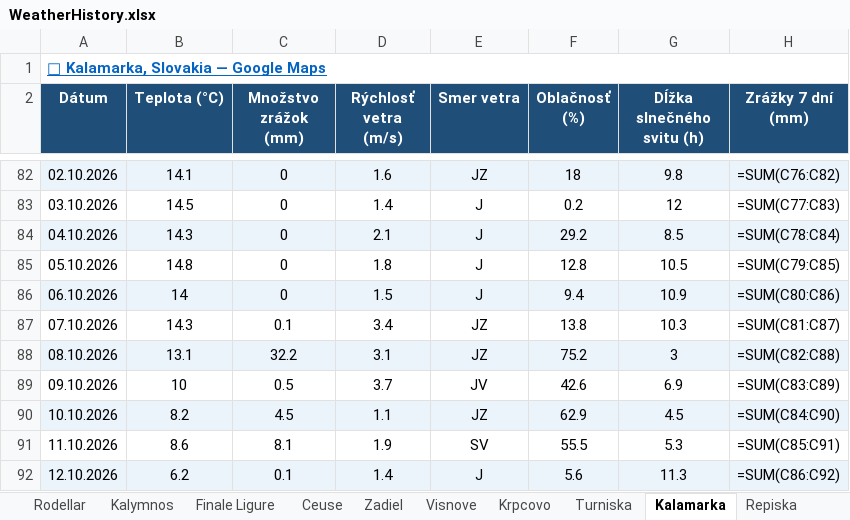
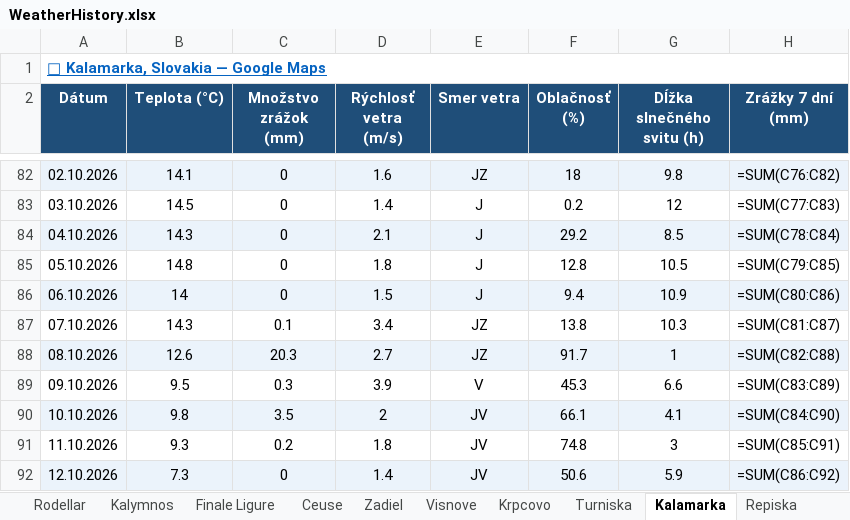
Before and after one commit to slavo1976/AgentWeather, an Excel workbook: WeatherHistory.xlsx, sheet Kalamarka, drawn as a sheet; only a part is shown, gaps mark what is left out; values as stored, in another font and other column widths than the file's, no borders; formulas without a stored value are shown as written; the diff covers the shown part only; the diff names each change by its address in the sheet, - before the commit and + after, or states it on an @@ line.

```diff
--- a/WeatherHistory.xlsx (sheet Kalamarka)
+++ b/WeatherHistory.xlsx (sheet Kalamarka)
-B88 (Teplota (°C)): 13.1
+B88 (Teplota (°C)): 12.6
-C88 (Množstvo zrážok (mm)): 32.2
+C88 (Množstvo zrážok (mm)): 20.3
-D88 (Rýchlosť vetra (m/s)): 3.1
+D88 (Rýchlosť vetra (m/s)): 2.7
-F88 (Oblačnosť (%)): 75.2
+F88 (Oblačnosť (%)): 91.7
-G88 (Dĺžka slnečného svitu (h)): 3
+G88 (Dĺžka slnečného svitu (h)): 1
-B89 (Teplota (°C)): 10
+B89 (Teplota (°C)): 9.5
-C89 (Množstvo zrážok (mm)): 0.5
+C89 (Množstvo zrážok (mm)): 0.3
-D89 (Rýchlosť vetra (m/s)): 3.7
+D89 (Rýchlosť vetra (m/s)): 3.9
-E89 (Smer vetra): JV
+E89 (Smer vetra): V
-F89 (Oblačnosť (%)): 42.6
+F89 (Oblačnosť (%)): 45.3
-G89 (Dĺžka slnečného svitu (h)): 6.9
+G89 (Dĺžka slnečného svitu (h)): 6.6
-B90 (Teplota (°C)): 8.2
+B90 (Teplota (°C)): 9.8
-C90 (Množstvo zrážok (mm)): 4.5
+C90 (Množstvo zrážok (mm)): 3.5
-D90 (Rýchlosť vetra (m/s)): 1.1
+D90 (Rýchlosť vetra (m/s)): 2
-E90 (Smer vetra): JZ
+E90 (Smer vetra): JV
-F90 (Oblačnosť (%)): 62.9
+F90 (Oblačnosť (%)): 66.1
-G90 (Dĺžka slnečného svitu (h)): 4.5
+G90 (Dĺžka slnečného svitu (h)): 4.1
-B91 (Teplota (°C)): 8.6
+B91 (Teplota (°C)): 9.3
-C91 (Množstvo zrážok (mm)): 8.1
+C91 (Množstvo zrážok (mm)): 0.2
-D91 (Rýchlosť vetra (m/s)): 1.9
+D91 (Rýchlosť vetra (m/s)): 1.8
-E91 (Smer vetra): SV
+E91 (Smer vetra): JV
-F91 (Oblačnosť (%)): 55.5
+F91 (Oblačnosť (%)): 74.8
-G91 (Dĺžka slnečného svitu (h)): 5.3
+G91 (Dĺžka slnečného svitu (h)): 3
-B92 (Teplota (°C)): 6.2
+B92 (Teplota (°C)): 7.3
-C92 (Množstvo zrážok (mm)): 0.1
+C92 (Množstvo zrážok (mm)): 0
-E92 (Smer vetra): J
+E92 (Smer vetra): JV
-F92 (Oblačnosť (%)): 5.6
+F92 (Oblačnosť (%)): 50.6
-G92 (Dĺžka slnečného svitu (h)): 11.3
+G92 (Dĺžka slnečného svitu (h)): 5.9
```
Also changed, not shown: 1 added row and 5 edited cells elsewhere in this sheet, sheet Turniska, sheet San Vito la Capo, sheet Zadiel, sheet Arco, sheet Krpcovo, sheet Starigrad, 13 more sheets.
